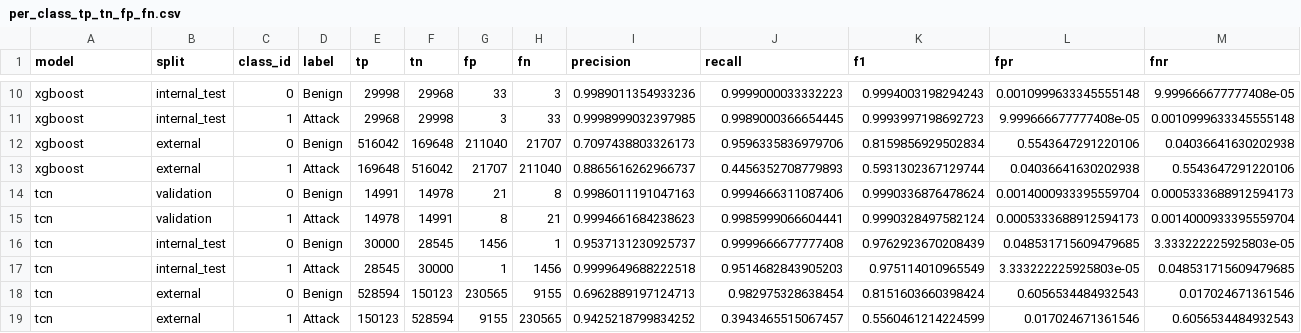
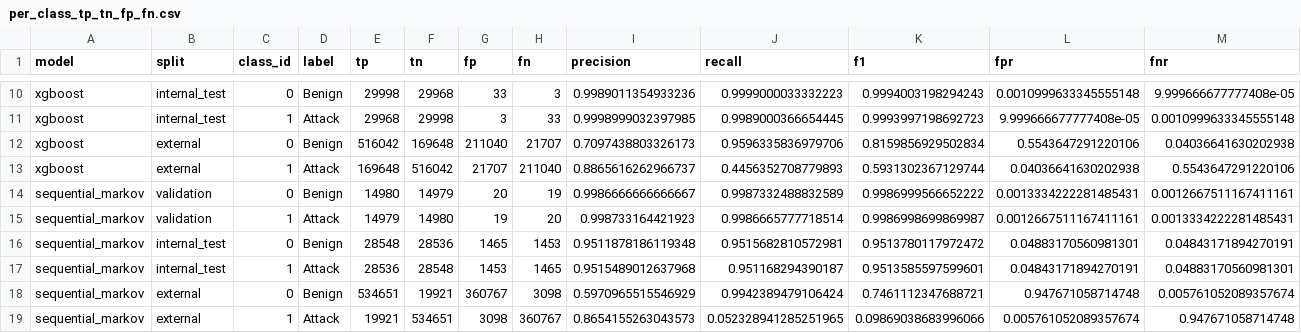
Before and after one commit to ashokpsgitech/HTTP-Flood-Attack-Detection--ML-Model, a CSV file: results/per_class_tp_tn_fp_fn.csv, drawn as a sheet; only a part is shown, gaps mark what is left out.

```diff
--- a/results/per_class_tp_tn_fp_fn.csv
+++ b/results/per_class_tp_tn_fp_fn.csv
@@ -13,7 +13,7 @@ xgboost,external,0,Benign,516042,169648,211040,21707,0.7097438803326173,0.959633
 xgboost,external,1,Attack,169648,516042,21707,211040,0.8865616262966737,0.4456352708779893,0.5931302367129744,0.04036641630202938,0.5543647291220106
-tcn,validation,0,Benign,14991,14978,21,8,0.9986011191047163,0.9994666311087406,0.9990336876478624,0.0014000933395559704,0.0005333688912594173
-tcn,validation,1,Attack,14978,14991,8,21,0.9994661684238623,0.9985999066604441,0.9990328497582124,0.0005333688912594173,0.0014000933395559704
-tcn,internal_test,0,Benign,30000,28545,1456,1,0.9537131230925737,0.9999666677777408,0.9762923670208439,0.048531715609479685,3.333222225925803e-05
-tcn,internal_test,1,Attack,28545,30000,1,1456,0.9999649688222518,0.9514682843905203,0.975114010965549,3.333222225925803e-05,0.048531715609479685
-tcn,external,0,Benign,528594,150123,230565,9155,0.6962889197124713,0.982975328638454,0.8151603660398424,0.6056534484932543,0.017024671361546
-tcn,external,1,Attack,150123,528594,9155,230565,0.9425218799834252,0.3943465515067457,0.5560461214224599,0.017024671361546,0.6056534484932543
+sequential_markov,validation,0,Benign,14980,14979,20,19,0.9986666666666667,0.9987332488832589,0.9986999566652222,0.0013334222281485431,0.0012667511167411161
+sequential_markov,validation,1,Attack,14979,14980,19,20,0.998733164421923,0.9986665777718514,0.9986998699869987,0.0012667511167411161,0.0013334222281485431
+sequential_markov,internal_test,0,Benign,28548,28536,1465,1453,0.9511878186119348,0.9515682810572981,0.9513780117972472,0.04883170560981301,0.04843171894270191
+sequential_markov,internal_test,1,Attack,28536,28548,1453,1465,0.9515489012637968,0.951168294390187,0.9513585597599601,0.04843171894270191,0.04883170560981301
+sequential_markov,external,0,Benign,534651,19921,360767,3098,0.5970965515546929,0.9942389479106424,0.7461112347688721,0.947671058714748,0.005761052089357674
+sequential_markov,external,1,Attack,19921,534651,3098,360767,0.8654155263043573,0.052328941285251965,0.09869038683996066,0.005761052089357674,0.947671058714748
```
Also changed, not shown: results/classification_reports.csv, results/metrics_summary.csv, 4 other files.
